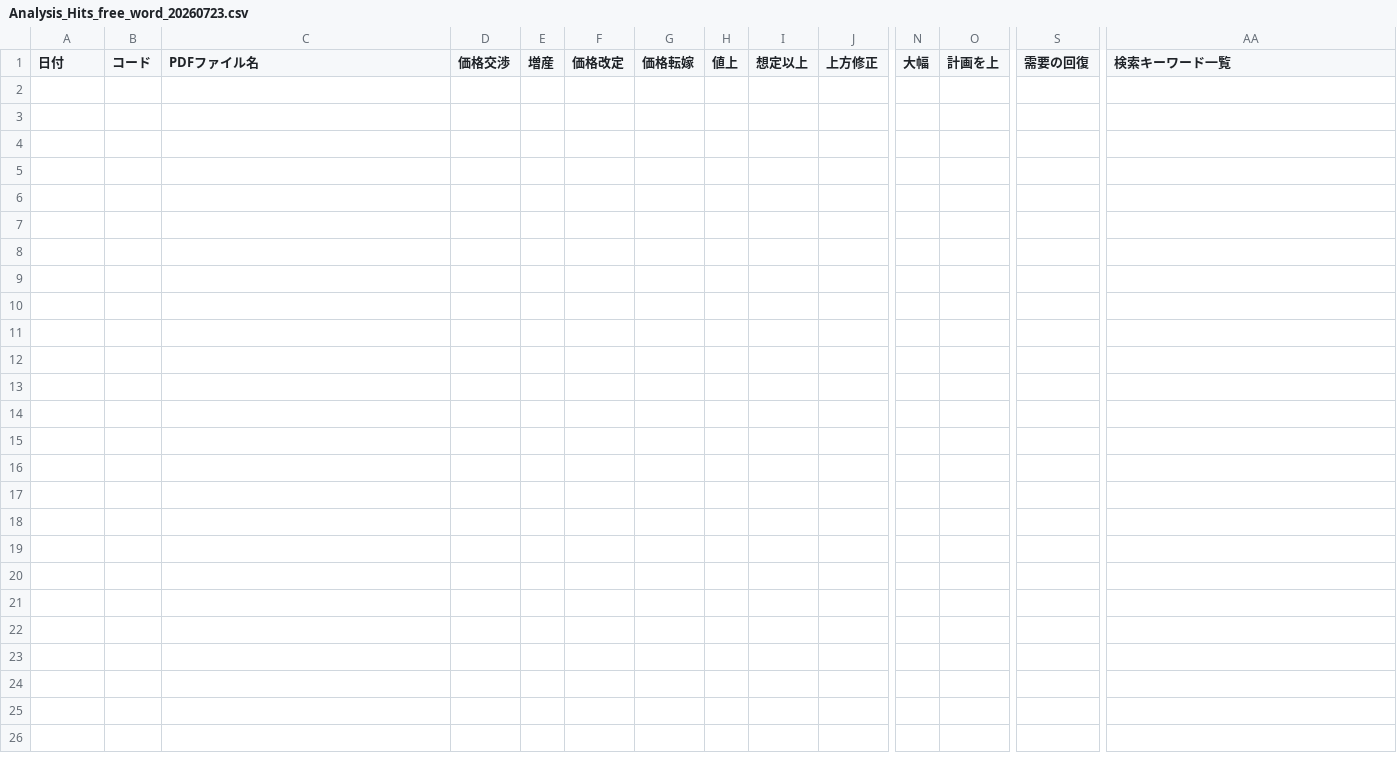
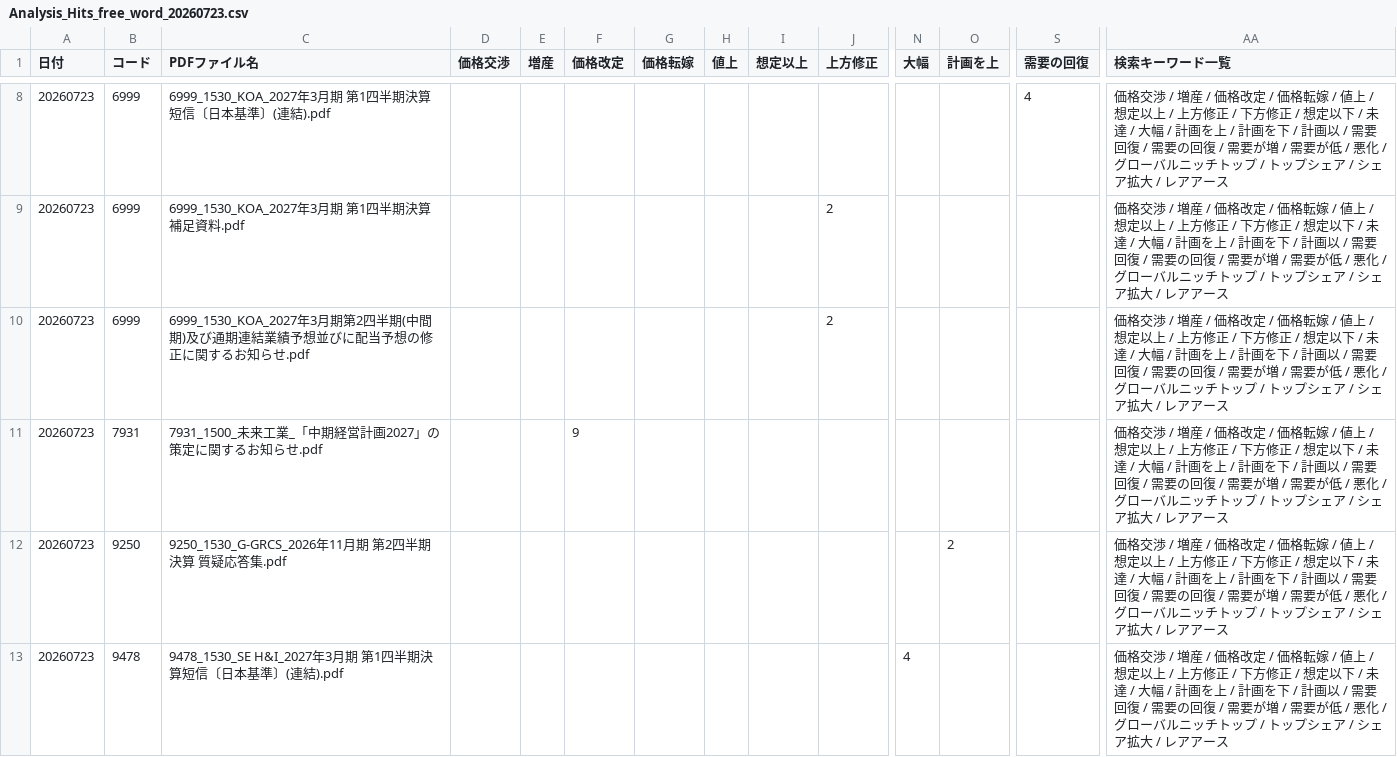
Before and after one commit to onokazu777/tdnet-viewer, a CSV file: data/search/Analysis_Hits_free_word_20260723.csv, drawn as a sheet; only a part is shown, gaps mark what is left out; rows hold the shown columns only; the diff covers the shown part only; the diff names each change by its address in the sheet, - before the commit and + after, or states it on an @@ line.

```diff
--- a/data/search/Analysis_Hits_free_word_20260723.csv
+++ b/data/search/Analysis_Hits_free_word_20260723.csv
+row 8: 20260723 | 6999 | 6999_1530_KOA_2027年3月期 第1四半期決算短信〔日本基準〕(連結).pdf |  |  |  |  |  |  |  |  |  | 4 | 価格交渉 / 増産 / 価格改定 / 価格転嫁 / 値上 / 想定以上 / 上方修正 / 下方修正 / 想定以下 / 未達 / 大幅 / 計画を上 / 計画を下 / 計画以 / 需要回復 / 需要の回復 / 需要が増 / 需要が低 / 悪化 / グローバルニッチトップ / トップシェア / シェア拡大 / レアアース
+row 9: 20260723 | 6999 | 6999_1530_KOA_2027年3月期 第1四半期決算補足資料.pdf |  |  |  |  |  |  | 2 |  |  |  | 価格交渉 / 増産 / 価格改定 / 価格転嫁 / 値上 / 想定以上 / 上方修正 / 下方修正 / 想定以下 / 未達 / 大幅 / 計画を上 / 計画を下 / 計画以 / 需要回復 / 需要の回復 / 需要が増 / 需要が低 / 悪化 / グローバルニッチトップ / トップシェア / シェア拡大 / レアアース
+row 10: 20260723 | 6999 | 6999_1530_KOA_2027年3月期第2四半期(中間期)及び通期連結業績予想並びに配当予想の修正に関するお知らせ.pdf |  |  |  |  |  |  | 2 |  |  |  | 価格交渉 / 増産 / 価格改定 / 価格転嫁 / 値上 / 想定以上 / 上方修正 / 下方修正 / 想定以下 / 未達 / 大幅 / 計画を上 / 計画を下 / 計画以 / 需要回復 / 需要の回復 / 需要が増 / 需要が低 / 悪化 / グローバルニッチトップ / トップシェア / シェア拡大 / レアアース
+row 11: 20260723 | 7931 | 7931_1500_未来工業_「中期経営計画2027」の策定に関するお知らせ.pdf |  |  | 9 |  |  |  |  |  |  |  | 価格交渉 / 増産 / 価格改定 / 価格転嫁 / 値上 / 想定以上 / 上方修正 / 下方修正 / 想定以下 / 未達 / 大幅 / 計画を上 / 計画を下 / 計画以 / 需要回復 / 需要の回復 / 需要が増 / 需要が低 / 悪化 / グローバルニッチトップ / トップシェア / シェア拡大 / レアアース
+row 12: 20260723 | 9250 | 9250_1530_G-GRCS_2026年11月期 第2四半期決算 質疑応答集.pdf |  |  |  |  |  |  |  |  | 2 |  | 価格交渉 / 増産 / 価格改定 / 価格転嫁 / 値上 / 想定以上 / 上方修正 / 下方修正 / 想定以下 / 未達 / 大幅 / 計画を上 / 計画を下 / 計画以 / 需要回復 / 需要の回復 / 需要が増 / 需要が低 / 悪化 / グローバルニッチトップ / トップシェア / シェア拡大 / レアアース
+row 13: 20260723 | 9478 | 9478_1530_SE H&I_2027年3月期 第1四半期決算短信〔日本基準〕(連結).pdf |  |  |  |  |  |  |  | 4 |  |  | 価格交渉 / 増産 / 価格改定 / 価格転嫁 / 値上 / 想定以上 / 上方修正 / 下方修正 / 想定以下 / 未達 / 大幅 / 計画を上 / 計画を下 / 計画以 / 需要回復 / 需要の回復 / 需要が増 / 需要が低 / 悪化 / グローバルニッチトップ / トップシェア / シェア拡大 / レアアース
```
Also changed, not shown: 6 added rows elsewhere in this file, 13 other files.
